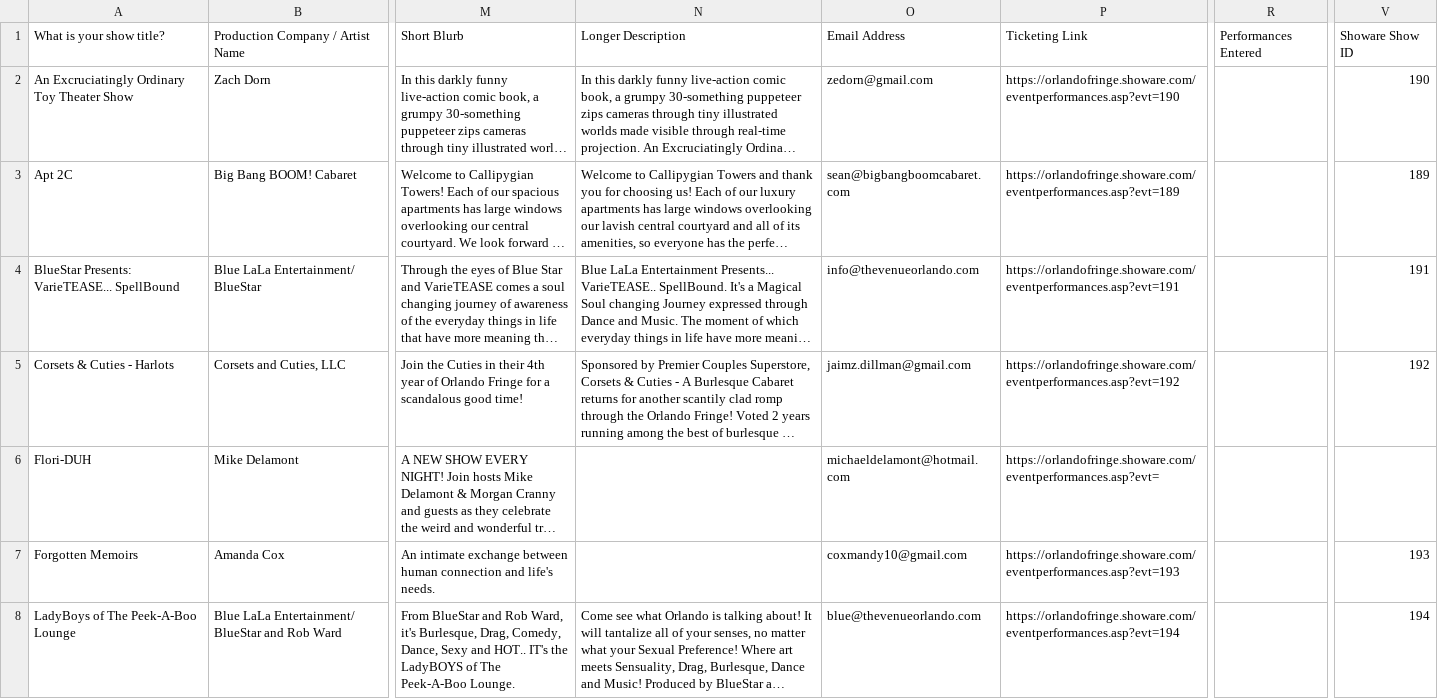
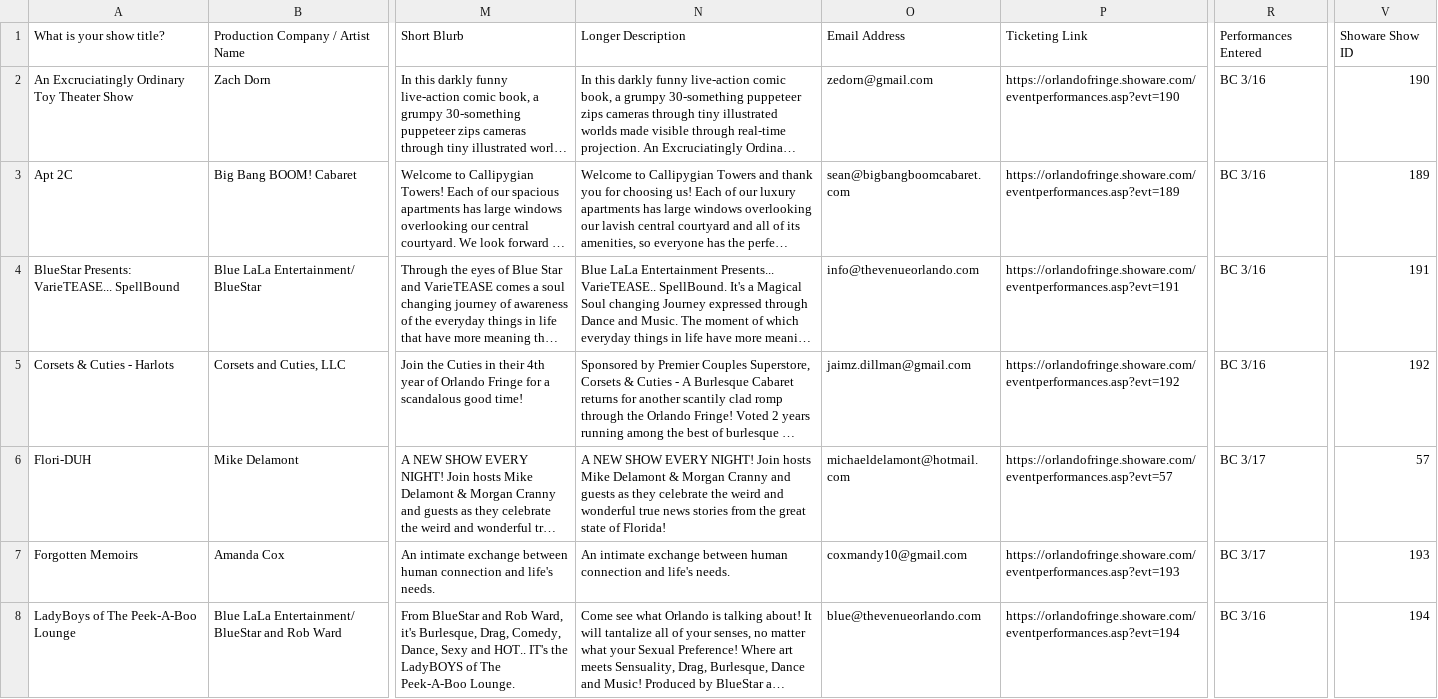
Before and after one commit to OHB/fringe-o-matic, a CSV file: tools/data/data.csv, drawn as a sheet; only a part is shown, gaps mark what is left out; long unchanged cells end in …; the diff covers the shown part only; the diff names each change by its address in the sheet, - before the commit and + after, or states it on an @@ line.

```diff
--- a/tools/data/data.csv
+++ b/tools/data/data.csv
-R2:R5: (empty)
+R2:R5: BC 3/16
-N6: (empty)
+N6: A NEW SHOW EVERY NIGHT! Join hosts Mike Delamont & Morgan Cranny and guests as they celebrate the weird and wonderful true news stories from the great state of Florida!
-P6: https://orlandofringe.showare.com/eventperformances.asp?evt=
+P6: https://orlandofringe.showare.com/eventperformances.asp?evt=57
-R6:R7: (empty)
+R6:R7: BC 3/17
-V6: (empty)
+V6: 57
-N7: (empty)
+N7: An intimate exchange between human connection and life's needs.
-R8: (empty)
+R8: BC 3/16
```
Also changed, not shown: 30 edited cells elsewhere in this file, 5 other files.
